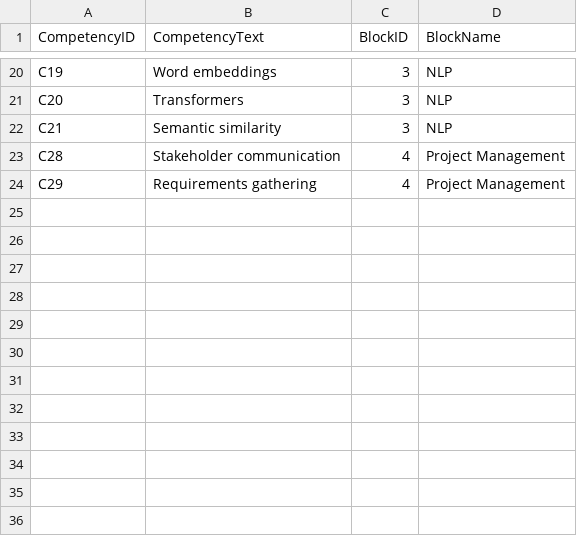
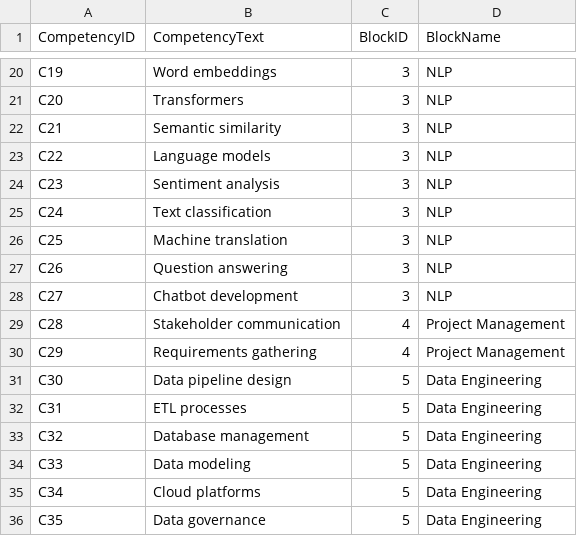
Before and after one commit to thay-thay/semantic-analysis-project, a CSV file: data/competencies.csv, drawn as a sheet; only a part is shown, gaps mark what is left out; the diff names each change by its address in the sheet, - before the commit and + after, or states it on an @@ line.

Commit message:
Update competencies.csv
Missing competencies

```diff
--- a/data/competencies.csv
+++ b/data/competencies.csv
+row 23: C22 | Language models | 3 | NLP
+row 24: C23 | Sentiment analysis | 3 | NLP
+row 25: C24 | Text classification | 3 | NLP
+row 26: C25 | Machine translation | 3 | NLP
+row 27: C26 | Question answering | 3 | NLP
+row 28: C27 | Chatbot development | 3 | NLP
+row 31: C30 | Data pipeline design | 5 | Data Engineering
+row 32: C31 | ETL processes | 5 | Data Engineering
+row 33: C32 | Database management | 5 | Data Engineering
+row 34: C33 | Data modeling | 5 | Data Engineering
+row 35: C34 | Cloud platforms | 5 | Data Engineering
+row 36: C35 | Data governance | 5 | Data Engineering
```
